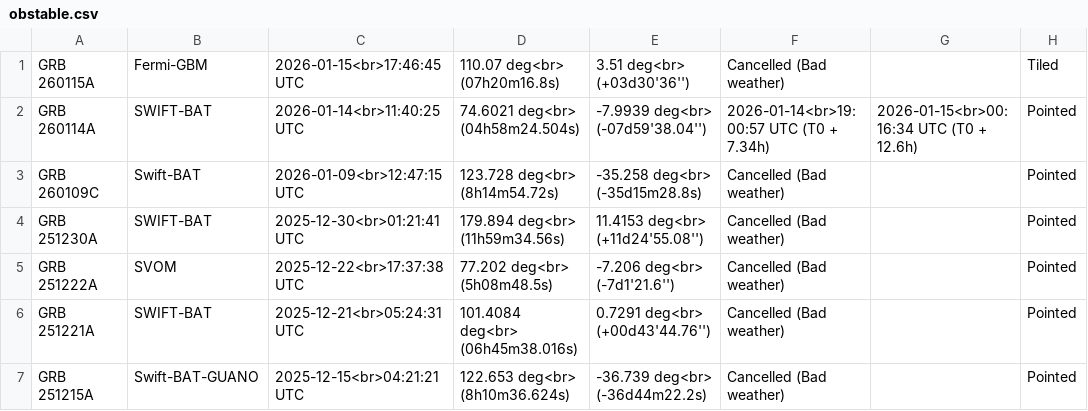
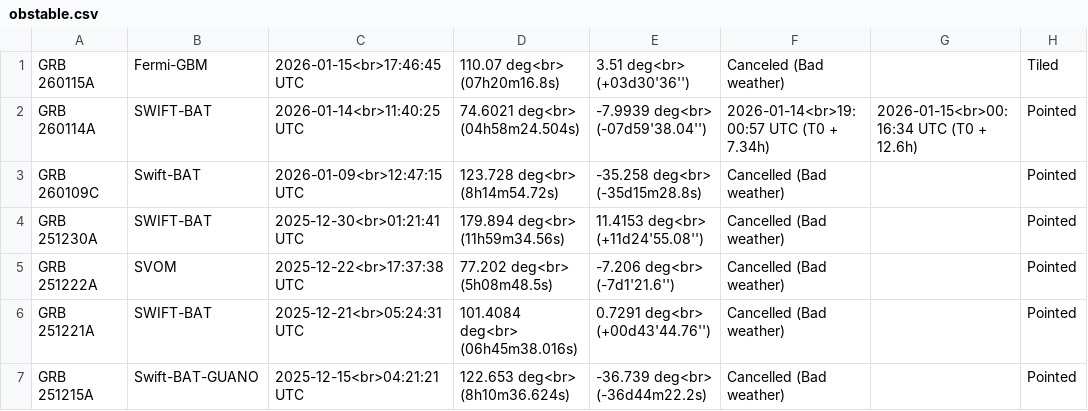
Before and after one commit to bernardo1103/grb_test_statistics, a CSV file: scripts/obstable.csv, drawn as a sheet; only a part is shown; the diff names each change by its address in the sheet, - before the commit and + after, or states it on an @@ line.

Commit message:
Fix spelling of 'Cancelled' to 'Canceled' in CSV

```diff
--- a/scripts/obstable.csv
+++ b/scripts/obstable.csv
-F1: Cancelled (Bad weather)
+F1: Canceled (Bad weather)
```
